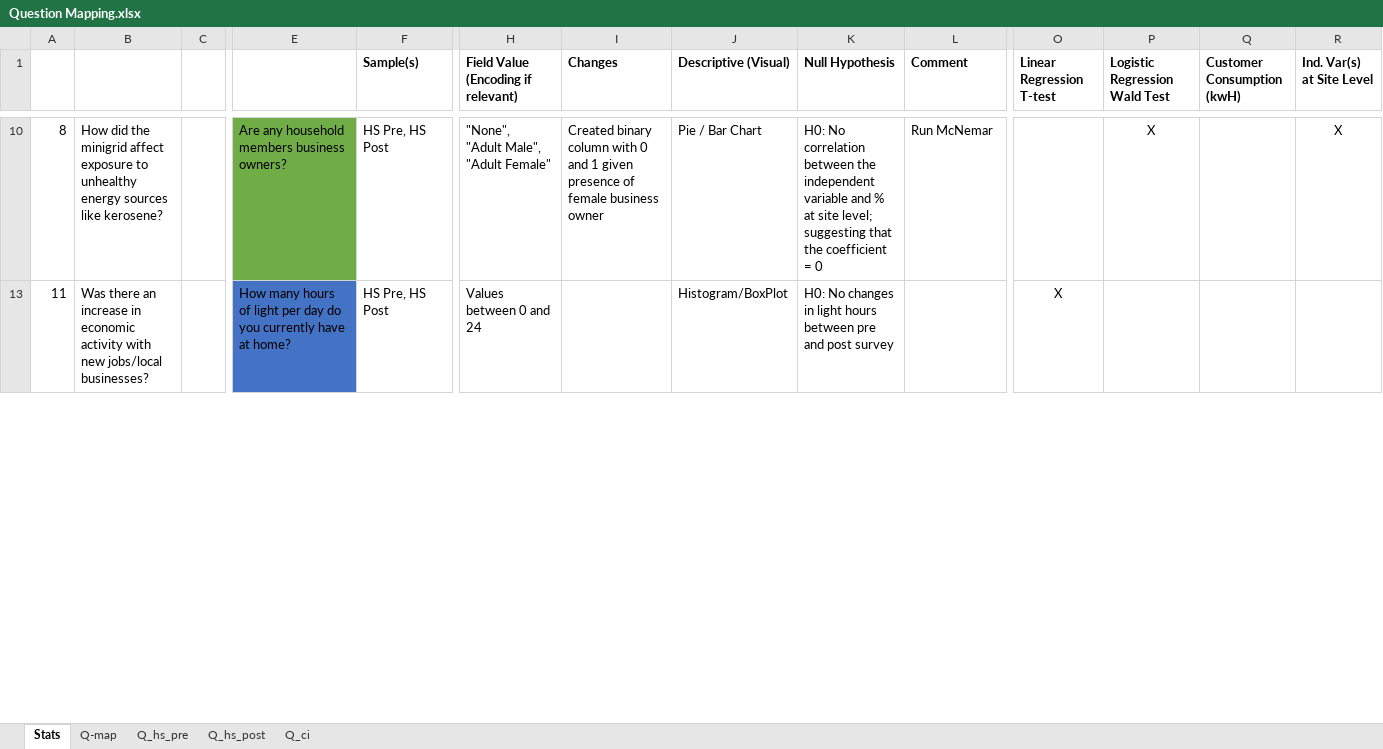
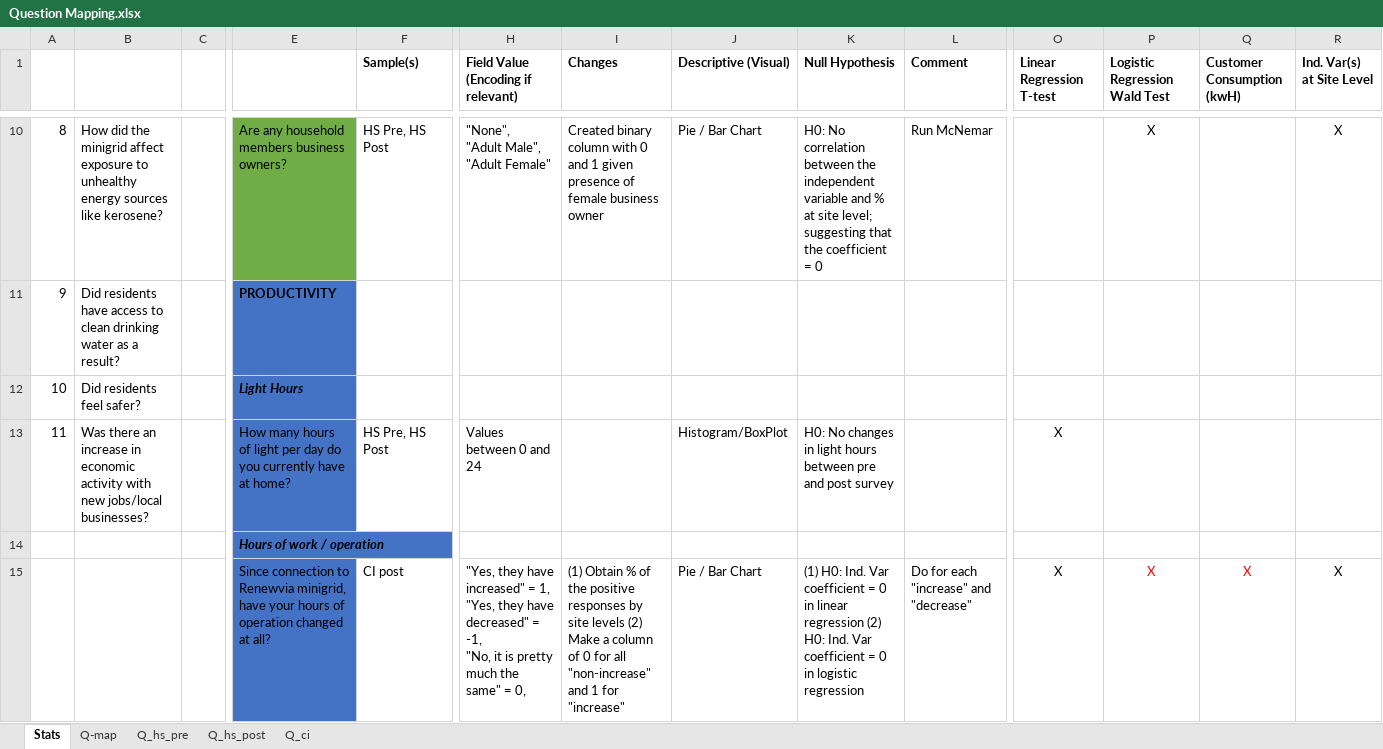
Before and after one commit to Renewvia-Energy/survey_impact_analysis, an Excel workbook: Question Mapping.xlsx, sheet Stats, drawn as a sheet; only a part is shown, gaps mark what is left out; values as stored, in another font and other column widths than the file's, no borders; rows hold the shown columns only; ↵ is a line break in a cell; the diff covers the shown part only; the diff names each change by its address in the sheet, - before the commit and + after, or states it on an @@ line.

```diff
--- a/Question Mapping.xlsx (sheet Stats)
+++ b/Question Mapping.xlsx (sheet Stats)
@@ row 11 unhidden: 9 | Did residents have access to clean drinking water as a result? |  | PRODUCTIVITY @@
@@ row 12 unhidden: 10 | Did residents feel safer? |  | Light Hours @@
@@ row 14 unhidden:  |  |  | Hours of work / operation @@
@@ row 15 unhidden:  |  |  | Since connection to Renewvia minigrid, have your hours of operation changed at all? | CI post | "Yes, they have increased" = 1, ↵ "Yes, they have decreased" = -1, ↵ "No, it is pretty much the same" = 0, | (1) Obtain % of the positive responses by site levels (2) Make a column of 0 for all "non-increase" and 1 for "increase" | Pie / Bar Chart | (1) H0: Ind. Var coefficient = 0 in linear regression (2) H0: Ind. Var coefficient = 0 in logistic regression | Do for each "increase" and "decrease" | X | X | X | X @@
```
Also changed, not shown: 1 added row, 26 hidden or unhidden rows and cell formats elsewhere in this sheet, sheet Q-map, hidden cells, data_cleaning/datasets_raw/Commcare - POST Connection - COMMERCIAL & INSTITUTION Connectin Impact Survey.xlsx, data_cleaning/datasets_raw/Commcare INITIAL Survey updated w Renewvia Numbers - Copy.xlsx, 19 other files.
